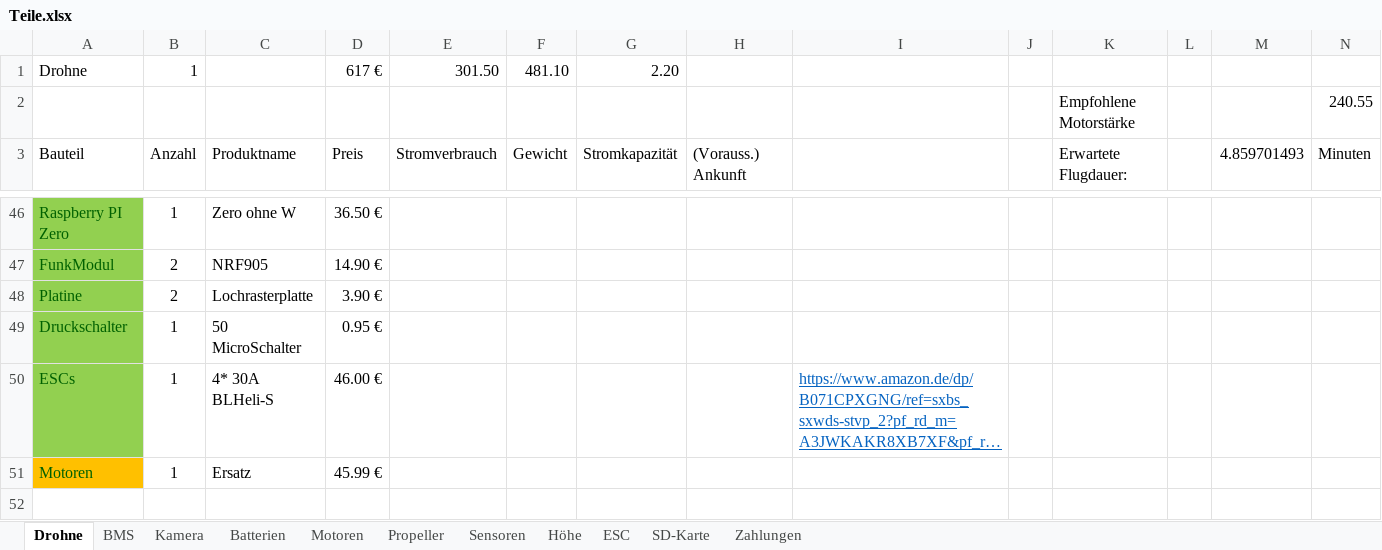
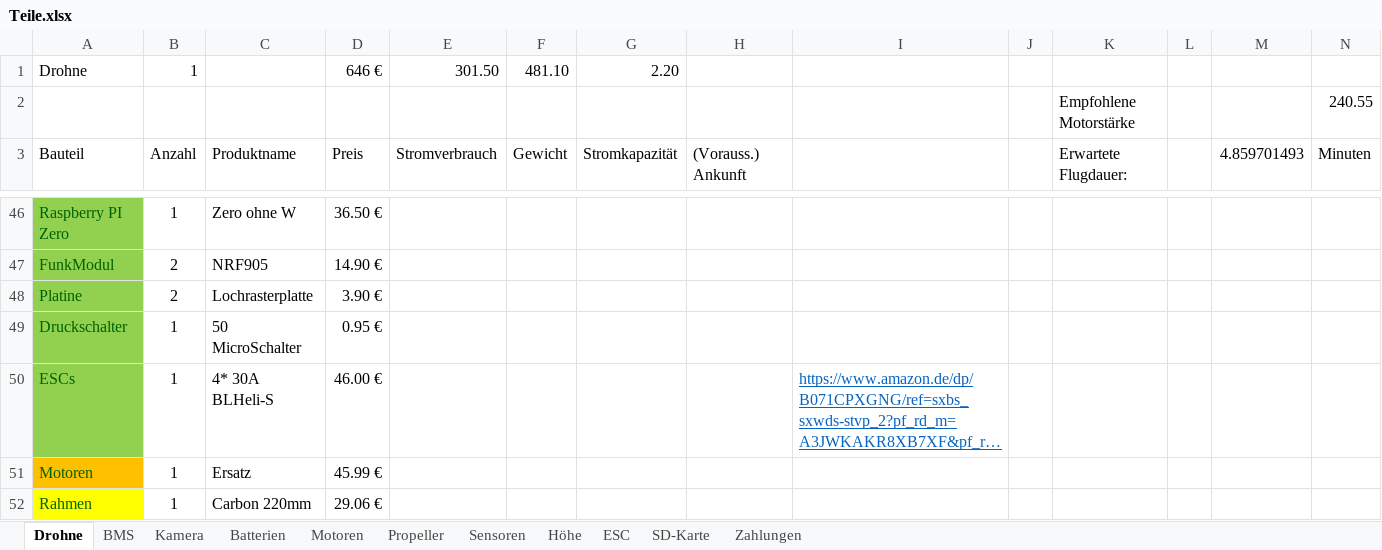
Before and after one commit to KoehlerT/Drohne, an Excel workbook: Teile.xlsx, sheet Drohne, drawn as a sheet; only a part is shown, gaps mark what is left out; long unchanged cells end in …; values as stored, in another font and other column widths than the file's, no borders; rows hold the shown columns only; the diff names each change by its address in the sheet, - before the commit and + after, or states it on an @@ line.

Commit message:
Bestellung Rahmen

```diff
--- a/Teile.xlsx (sheet Drohne)
+++ b/Teile.xlsx (sheet Drohne)
-D1: 617 €
+D1: 646 €
+row 52: Rahmen | 1 | Carbon 220mm | 29.06 €
```
Also changed, not shown: 1 other file.
